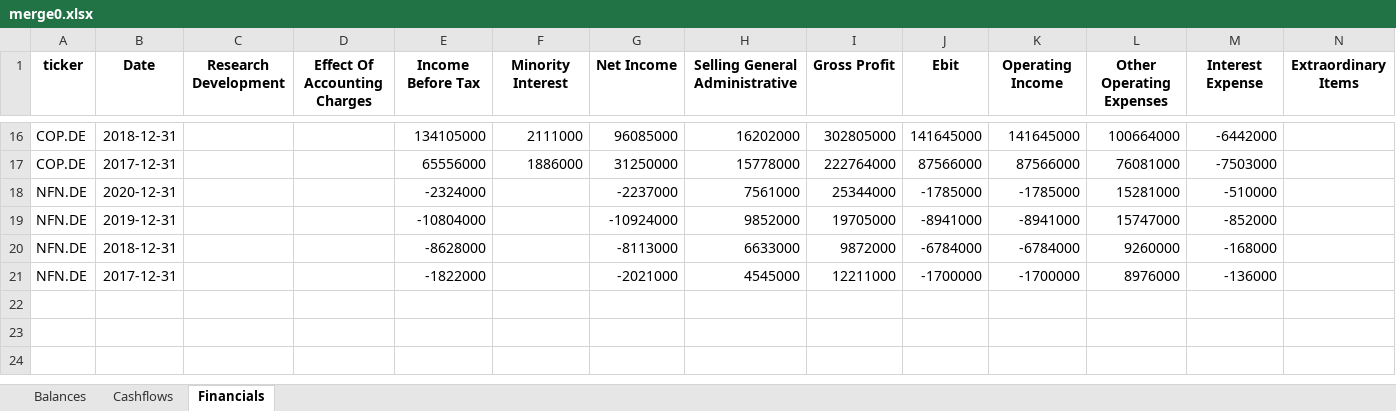
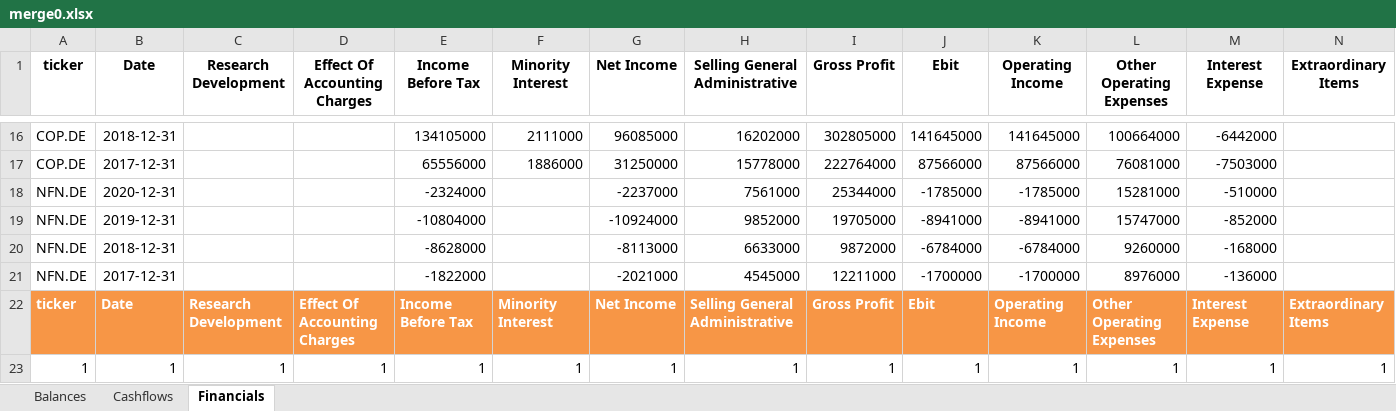
Before and after one commit to DarkSlideRider/IronHack_Final_Project, an Excel workbook: merge0.xlsx, sheet Financials, drawn as a sheet; only a part is shown, gaps mark what is left out; values as stored, in another font and other column widths than the file's, no borders; rows hold the shown columns only; the diff names each change by its address in the sheet, - before the commit and + after, or states it on an @@ line.

```diff
--- a/merge0.xlsx (sheet Financials)
+++ b/merge0.xlsx (sheet Financials)
+row 22: ticker | Date | Research Development | Effect Of Accounting Charges | Income Before Tax | Minority Interest | Net Income | Selling General Administrative | Gross Profit | Ebit | Operating Income | Other Operating Expenses | Interest Expense | Extraordinary Items
+row 23: 1 | 1 | 1 | 1 | 1 | 1 | 1 | 1 | 1 | 1 | 1 | 1 | 1 | 1
```
Also changed, not shown: sheet Balances, sheet Cashflows, 9 other files.
